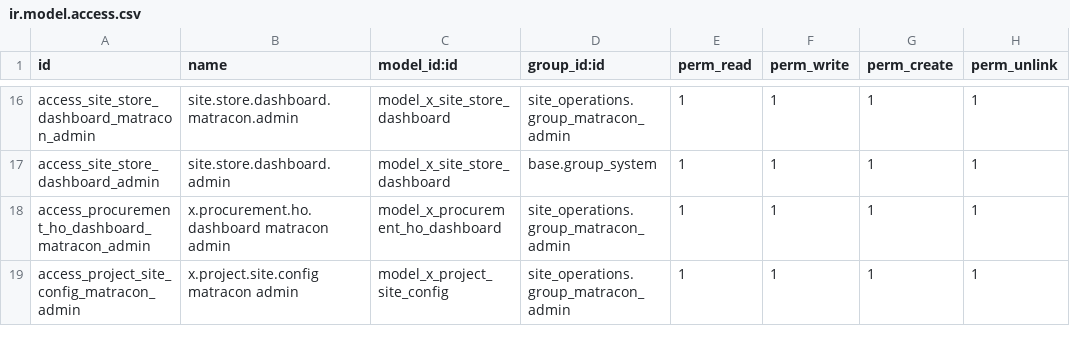
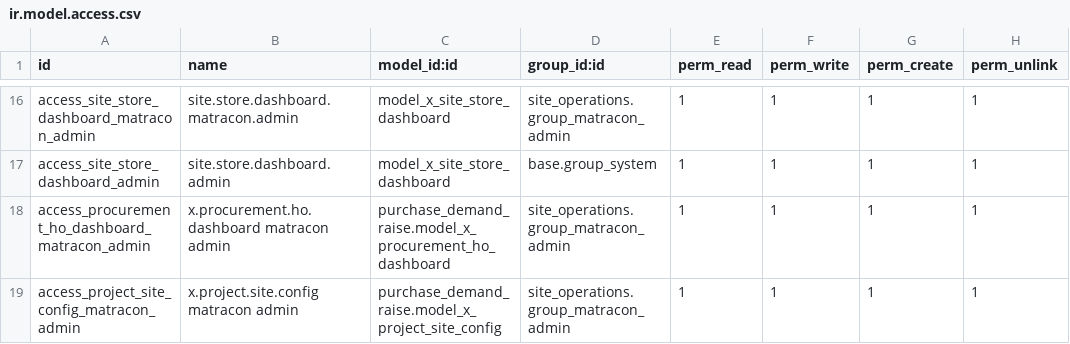
Before and after one commit to bilalfcca/matracon_odoo_erp, a CSV file: site_operations/security/ir.model.access.csv, drawn as a sheet; only a part is shown, gaps mark what is left out.

Commit message:
groups wise access - 2

```diff
--- a/site_operations/security/ir.model.access.csv
+++ b/site_operations/security/ir.model.access.csv
@@ -17,3 +17,3 @@ access_site_store_dashboard_matracon_admin,site.store.dashboard.matracon.admin,m
 access_site_store_dashboard_admin,site.store.dashboard.admin,model_x_site_store_dashboard,base.group_system,1,1,1,1
-access_procurement_ho_dashboard_matracon_admin,x.procurement.ho.dashboard matracon admin,model_x_procurement_ho_dashboard,site_operations.group_matracon_admin,1,1,1,1
-access_project_site_config_matracon_admin,x.project.site.config matracon admin,model_x_project_site_config,site_operations.group_matracon_admin,1,1,1,1
+access_procurement_ho_dashboard_matracon_admin,x.procurement.ho.dashboard matracon admin,purchase_demand_raise.model_x_procurement_ho_dashboard,site_operations.group_matracon_admin,1,1,1,1
+access_project_site_config_matracon_admin,x.project.site.config matracon admin,purchase_demand_raise.model_x_project_site_config,site_operations.group_matracon_admin,1,1,1,1
```
Also changed, not shown: 2 other files.
